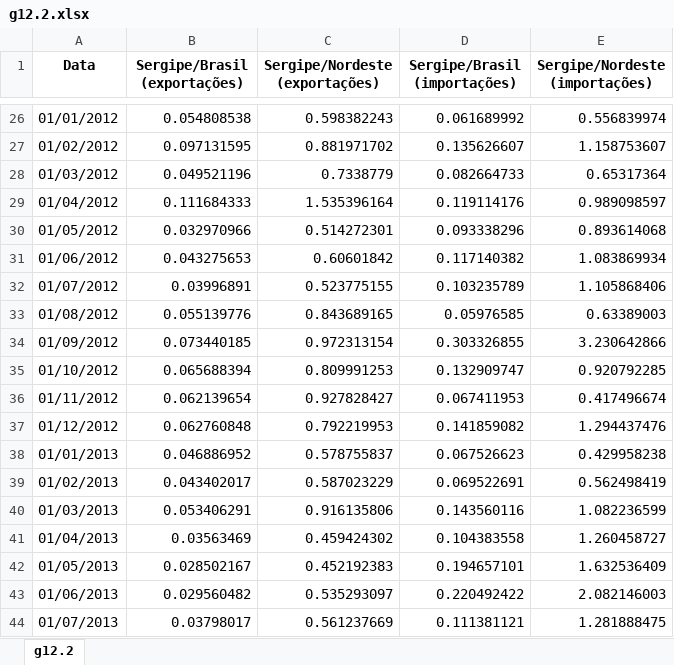
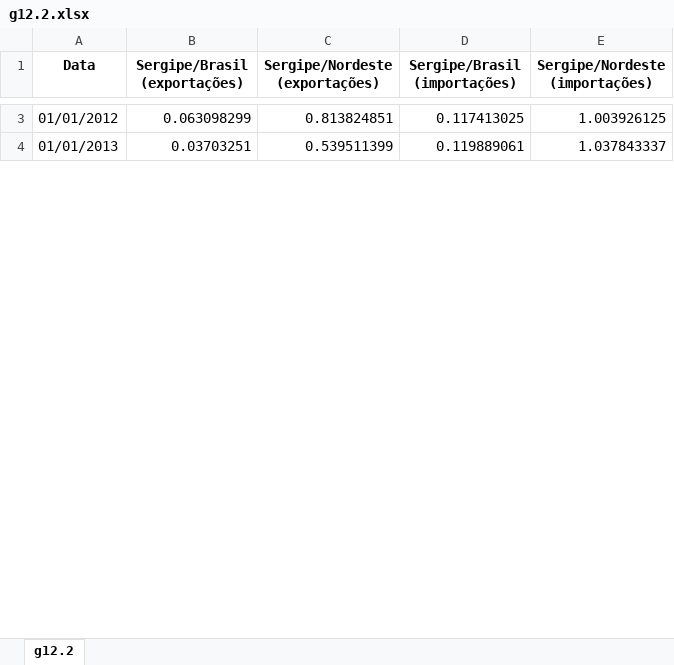
Before and after one commit to anuariosocieconomico/T25, an Excel workbook: Data/g12.2.xlsx, sheet g12.2, drawn as a sheet; only a part is shown, gaps mark what is left out; values as stored, in another font and other column widths than the file's, no borders; removed rows and columns are numbered as before the commit, all else as after; the diff covers the shown part only; the diff names each change by its address in the sheet, - before the commit and + after, or states it on an @@ line.

```diff
--- a/Data/g12.2.xlsx (sheet g12.2)
+++ b/Data/g12.2.xlsx (sheet g12.2)
-B3 (Sergipe/Brasil (exportações)): 0.054808538
+B3 (Sergipe/Brasil (exportações)): 0.063098299
-C3 (Sergipe/Nordeste (exportações)): 0.598382243
+C3 (Sergipe/Nordeste (exportações)): 0.813824851
-D3 (Sergipe/Brasil (importações)): 0.061689992
+D3 (Sergipe/Brasil (importações)): 0.117413025
-E3 (Sergipe/Nordeste (importações)): 0.556839974
+E3 (Sergipe/Nordeste (importações)): 1.003926125
-row 27: 01/02/2012 | 0.097131595 | 0.881971702 | 0.135626607 | 1.158753607
-row 28: 01/03/2012 | 0.049521196 | 0.7338779 | 0.082664733 | 0.65317364
-row 29: 01/04/2012 | 0.111684333 | 1.535396164 | 0.119114176 | 0.989098597
-row 30: 01/05/2012 | 0.032970966 | 0.514272301 | 0.093338296 | 0.893614068
-row 31: 01/06/2012 | 0.043275653 | 0.60601842 | 0.117140382 | 1.083869934
-row 32: 01/07/2012 | 0.03996891 | 0.523775155 | 0.103235789 | 1.105868406
-row 33: 01/08/2012 | 0.055139776 | 0.843689165 | 0.05976585 | 0.63389003
-row 34: 01/09/2012 | 0.073440185 | 0.972313154 | 0.303326855 | 3.230642866
-row 35: 01/10/2012 | 0.065688394 | 0.809991253 | 0.132909747 | 0.920792285
-row 36: 01/11/2012 | 0.062139654 | 0.927828427 | 0.067411953 | 0.417496674
-row 37: 01/12/2012 | 0.062760848 | 0.792219953 | 0.141859082 | 1.294437476
-B4 (Sergipe/Brasil (exportações)): 0.046886952
+B4 (Sergipe/Brasil (exportações)): 0.03703251
-C4 (Sergipe/Nordeste (exportações)): 0.578755837
+C4 (Sergipe/Nordeste (exportações)): 0.539511399
-D4 (Sergipe/Brasil (importações)): 0.067526623
+D4 (Sergipe/Brasil (importações)): 0.119889061
-E4 (Sergipe/Nordeste (importações)): 0.429958238
+E4 (Sergipe/Nordeste (importações)): 1.037843337
-row 39: 01/02/2013 | 0.043402017 | 0.587023229 | 0.069522691 | 0.562498419
-row 40: 01/03/2013 | 0.053406291 | 0.916135806 | 0.143560116 | 1.082236599
-row 41: 01/04/2013 | 0.03563469 | 0.459424302 | 0.104383558 | 1.260458727
-row 42: 01/05/2013 | 0.028502167 | 0.452192383 | 0.194657101 | 1.632536409
-row 43: 01/06/2013 | 0.029560482 | 0.535293097 | 0.220492422 | 2.082146003
-row 44: 01/07/2013 | 0.03798017 | 0.561237669 | 0.111381121 | 1.281888475
```
Also changed, not shown: 155 removed rows and 52 edited cells elsewhere in this sheet, Data/g12.1.xlsx, 1 other file.
